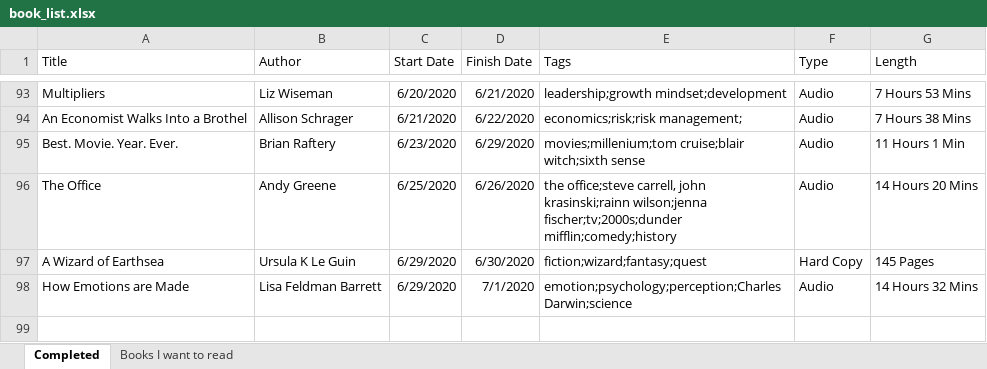
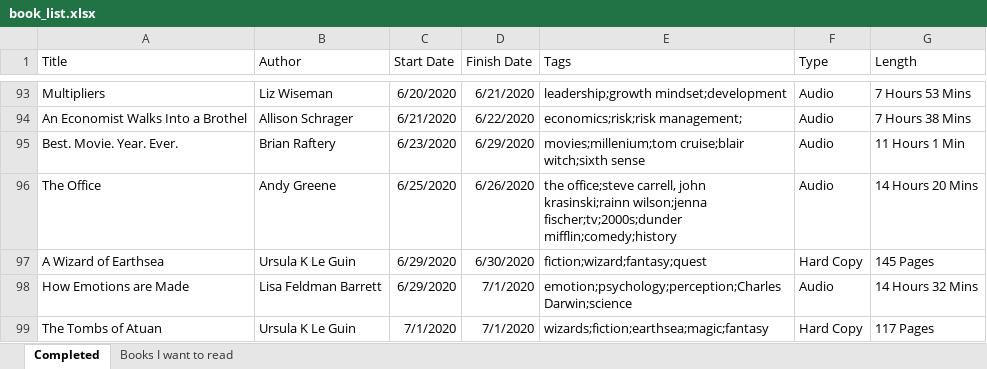
Before and after one commit to zachfloro/reading_list, an Excel workbook: book_list.xlsx, sheet Completed, drawn as a sheet; only a part is shown, gaps mark what is left out; values as stored, in another font and other column widths than the file's, no borders; the diff names each change by its address in the sheet, - before the commit and + after, or states it on an @@ line.

Commit message:
added the tombs of atuan

```diff
--- a/book_list.xlsx (sheet Completed)
+++ b/book_list.xlsx (sheet Completed)
+row 99: The Tombs of Atuan | Ursula K Le Guin | 7/1/2020 | 7/1/2020 | wizards;fiction;earthsea;magic;fantasy | Hard Copy | 117 Pages
```
